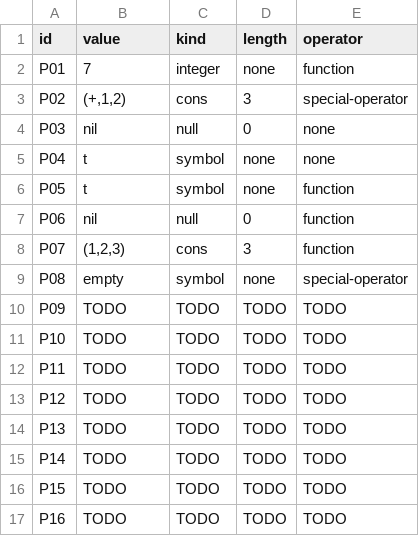
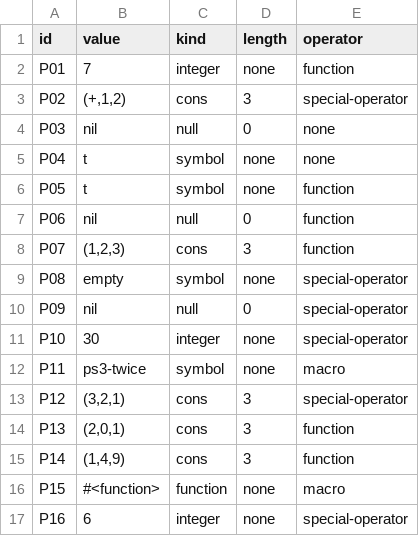
Before and after one commit to LuisVton/cmsc-124-ps3-starter, a TSV file: predictions.tsv, drawn as a sheet.

Commit message:
docs: complete predictions and reasoning for P09 through P16

```diff
--- a/predictions.tsv
+++ b/predictions.tsv
@@ -9,9 +9,9 @@ P07	(1,2,3)	cons	3	function
 P08	empty	symbol	none	special-operator
-P09	TODO	TODO	TODO	TODO
-P10	TODO	TODO	TODO	TODO
-P11	TODO	TODO	TODO	TODO
-P12	TODO	TODO	TODO	TODO
-P13	TODO	TODO	TODO	TODO
-P14	TODO	TODO	TODO	TODO
-P15	TODO	TODO	TODO	TODO
-P16	TODO	TODO	TODO	TODO
+P09	nil	null	0	special-operator
+P10	30	integer	none	special-operator
+P11	ps3-twice	symbol	none	macro
+P12	(3,2,1)	cons	3	special-operator
+P13	(2,0,1)	cons	3	function
+P14	(1,4,9)	cons	3	function
+P15	#<function>	function	none	macro
+P16	6	integer	none	special-operator
```
Also changed, not shown: 1 other file.
